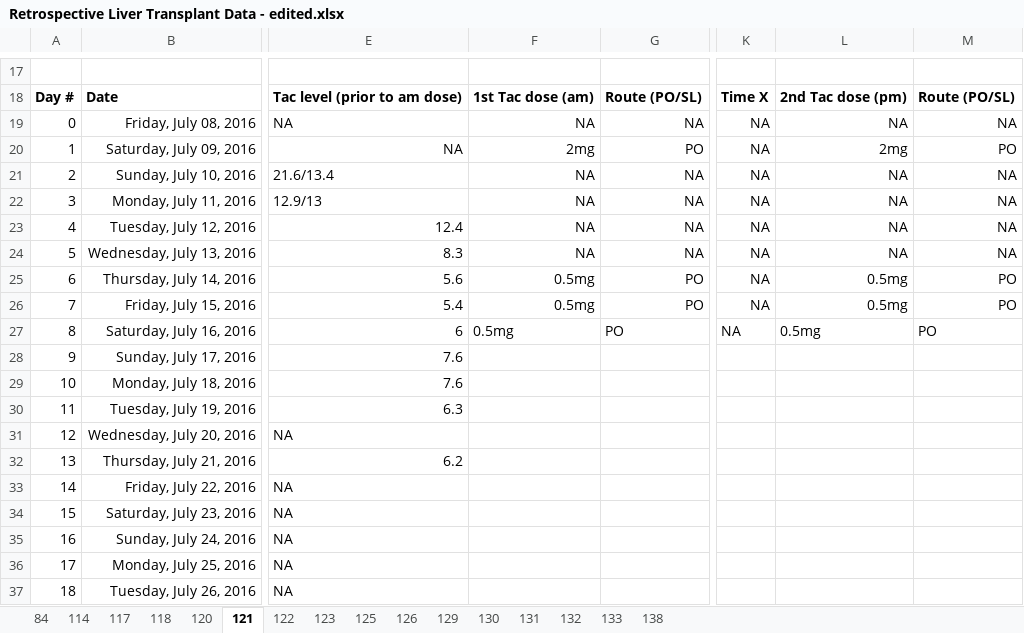
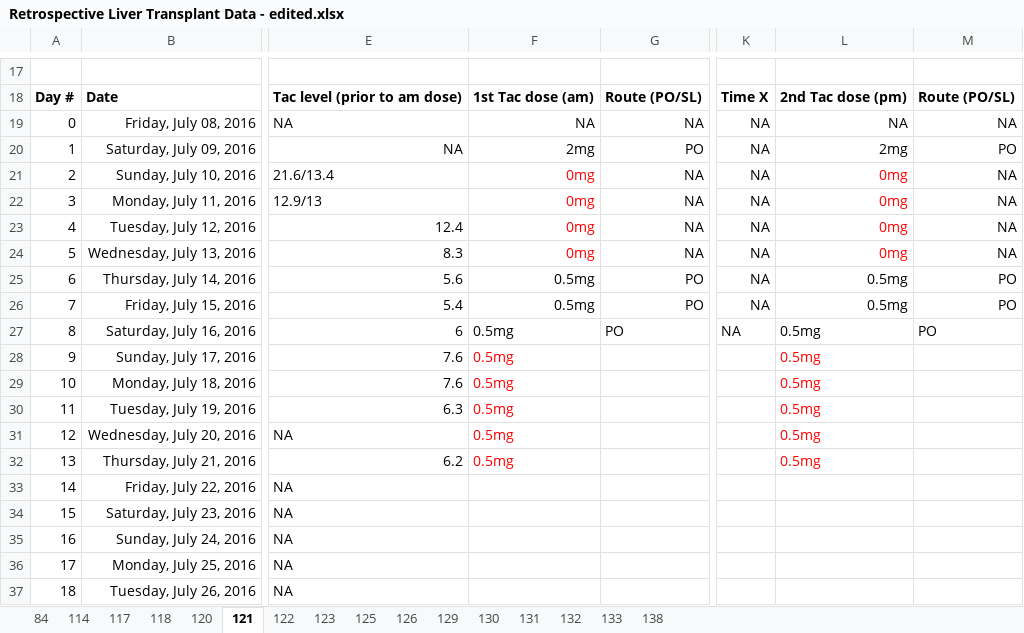
Before and after one commit to tshibei/retro_ped_liver_transplant, an Excel workbook: Retrospective Liver Transplant Data - edited.xlsx, sheet 121, drawn as a sheet; only a part is shown, gaps mark what is left out; values as stored, in another font and other column widths than the file's, no borders; the diff names each change by its address in the sheet, - before the commit and + after, or states it on an @@ line.

```diff
--- a/Retrospective Liver Transplant Data - edited.xlsx (sheet 121)
+++ b/Retrospective Liver Transplant Data - edited.xlsx (sheet 121)
-F21:F24: NA
+F21:F24: 0mg
-F21:F24 text colour: black
+F21:F24 text colour: #FF0000
-L21:L24: NA
+L21:L24: 0mg
-L21:L24 text colour: black
+L21:L24 text colour: #FF0000
-F28:F32: (empty)
+F28:F32: 0.5mg
-L28:L32: (empty)
+L28:L32: 0.5mg
```
Also changed, not shown: sheet 132, sheet 84, sheet 125, sheet 118, sheet 126, sheet 122, 8 more sheets.
